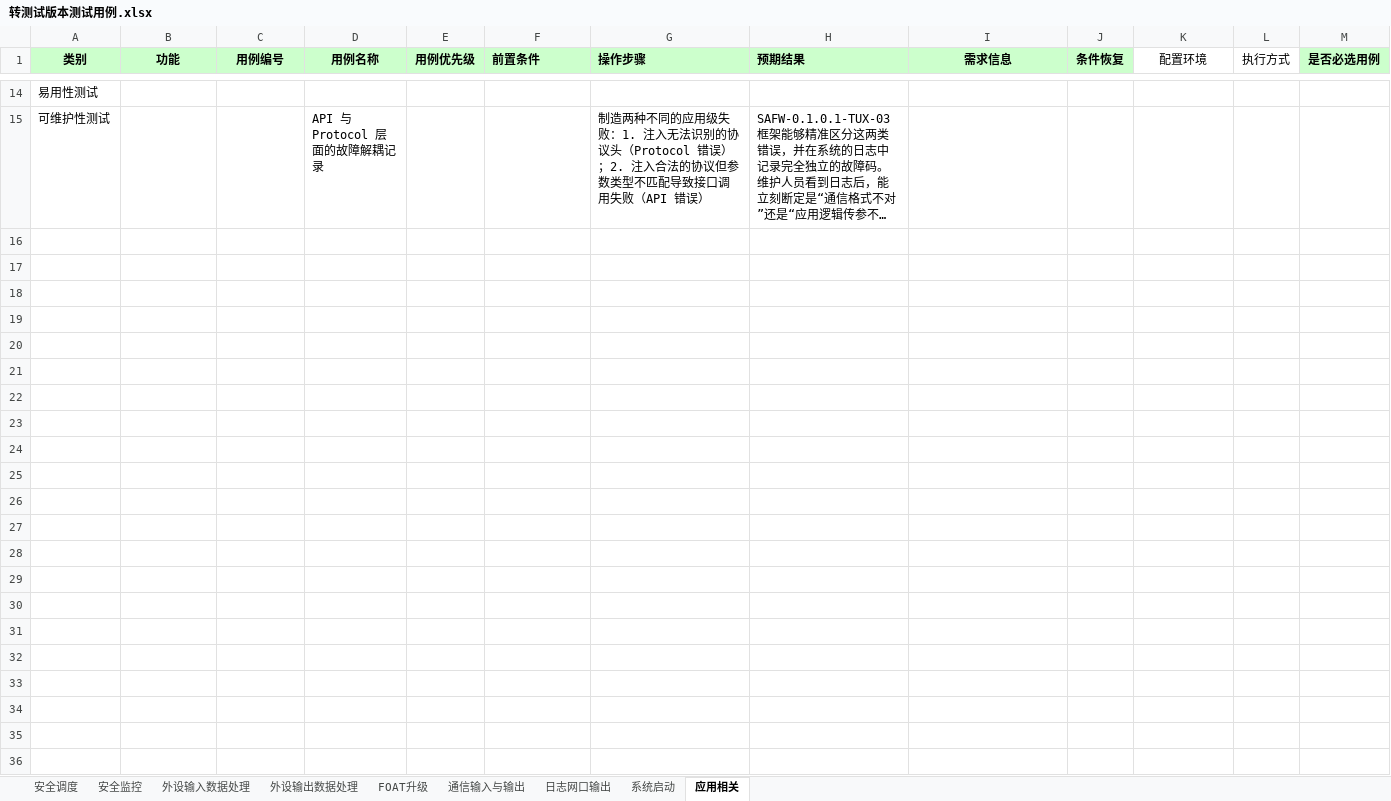
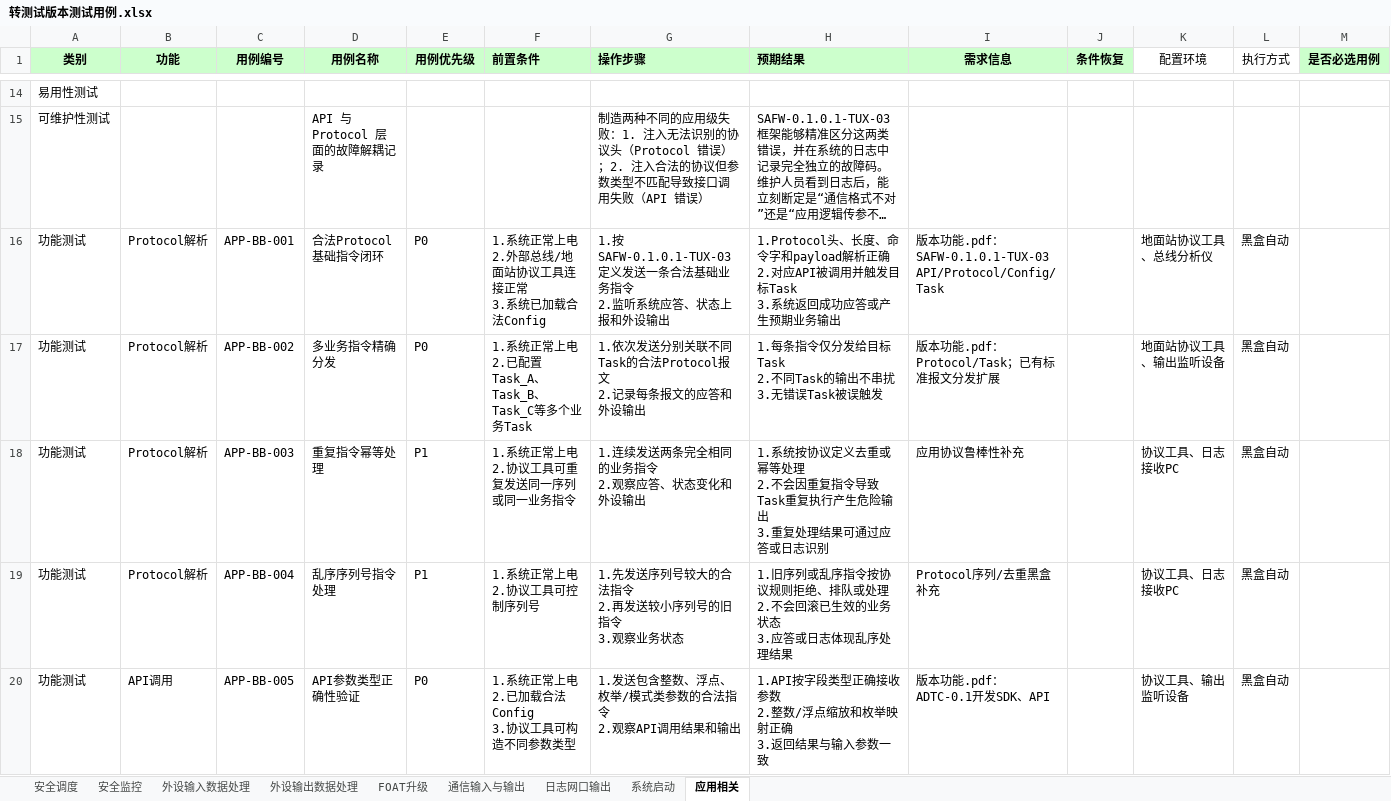
Before and after one commit to coobeet/unittec, an Excel workbook: 转测试版本测试用例.xlsx, sheet 应用相关, drawn as a sheet; only a part is shown, gaps mark what is left out; long unchanged cells end in …; values as stored, in another font and other column widths than the file's, no borders; rows hold the shown columns only; ↵ is a line break in a cell; the diff covers the shown part only; the diff names each change by its address in the sheet, - before the commit and + after, or states it on an @@ line.

```diff
--- a/转测试版本测试用例.xlsx (sheet 应用相关)
+++ b/转测试版本测试用例.xlsx (sheet 应用相关)
+row 16: 功能测试 | Protocol解析 | APP-BB-001 | 合法Protocol基础指令闭环 | P0 | 1.系统正常上电 ↵ 2.外部总线/地面站协议工具连接正常 ↵ 3.系统已加载合法Config | 1.按SAFW-0.1.0.1-TUX-03定义发送一条合法基础业务指令 ↵ 2.监听系统应答、状态上报和外设输出 | 1.Protocol头、长度、命令字和payload解析正确 ↵ 2.对应API被调用并触发目标Task ↵ 3.系统返回成功应答或产生预期业务输出 | 版本功能.pdf：SAFW-0.1.0.1-TUX-03 API/Protocol/Config/Task |  | 地面站协议工具、总线分析仪 | 黑盒自动
+row 17: 功能测试 | Protocol解析 | APP-BB-002 | 多业务指令精确分发 | P0 | 1.系统正常上电 ↵ 2.已配置Task_A、Task_B、Task_C等多个业务Task | 1.依次发送分别关联不同Task的合法Protocol报文 ↵ 2.记录每条报文的应答和外设输出 | 1.每条指令仅分发给目标Task ↵ 2.不同Task的输出不串扰 ↵ 3.无错误Task被误触发 | 版本功能.pdf：Protocol/Task；已有标准报文分发扩展 |  | 地面站协议工具、输出监听设备 | 黑盒自动
+row 18: 功能测试 | Protocol解析 | APP-BB-003 | 重复指令幂等处理 | P1 | 1.系统正常上电 ↵ 2.协议工具可重复发送同一序列或同一业务指令 | 1.连续发送两条完全相同的业务指令 ↵ 2.观察应答、状态变化和外设输出 | 1.系统按协议定义去重或幂等处理 ↵ 2.不会因重复指令导致Task重复执行产生危险输出 ↵ 3.重复处理结果可通过应答或日志识别 | 应用协议鲁棒性补充 |  | 协议工具、日志接收PC | 黑盒自动
+row 19: 功能测试 | Protocol解析 | APP-BB-004 | 乱序序列号指令处理 | P1 | 1.系统正常上电 ↵ 2.协议工具可控制序列号 | 1.先发送序列号较大的合法指令 ↵ 2.再发送较小序列号的旧指令 ↵ 3.观察业务状态 | 1.旧序列或乱序指令按协议规则拒绝、排队或处理 ↵ 2.不会回滚已生效的业务状态 ↵ 3.应答或日志体现乱序处理结果 | Protocol序列/去重黑盒补充 |  | 协议工具、日志接收PC | 黑盒自动
+row 20: 功能测试 | API调用 | APP-BB-005 | API参数类型正确性验证 | P0 | 1.系统正常上电 ↵ 2.已加载合法Config ↵ 3.协议工具可构造不同参数类型 | 1.发送包含整数、浮点、枚举/模式类参数的合法指令 ↵ 2.观察API调用结果和输出 | 1.API按字段类型正确接收参数 ↵ 2.整数/浮点缩放和枚举映射正确 ↵ 3.返回结果与输入参数一致 | 版本功能.pdf：ADTC-0.1开发SDK、API |  | 协议工具、输出监听设备 | 黑盒自动
```
Also changed, not shown: 30 added rows elsewhere in this sheet, sheet 安全调度, sheet 安全监控, sheet 外设输出数据处理, sheet 外设输入数据处理, sheet 日志网口输出, sheet 通信输入与输出, 2 more sheets, 1 other file.
